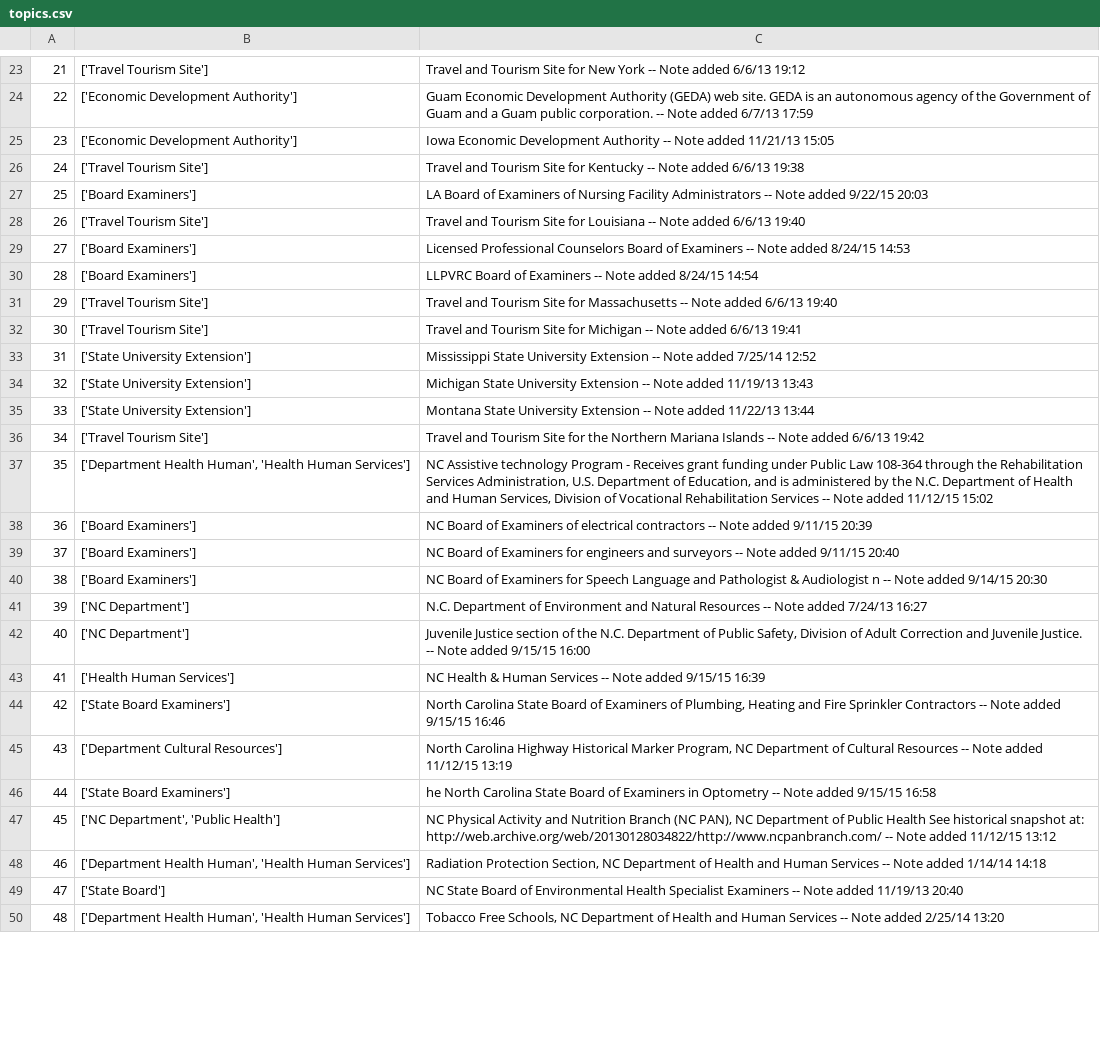
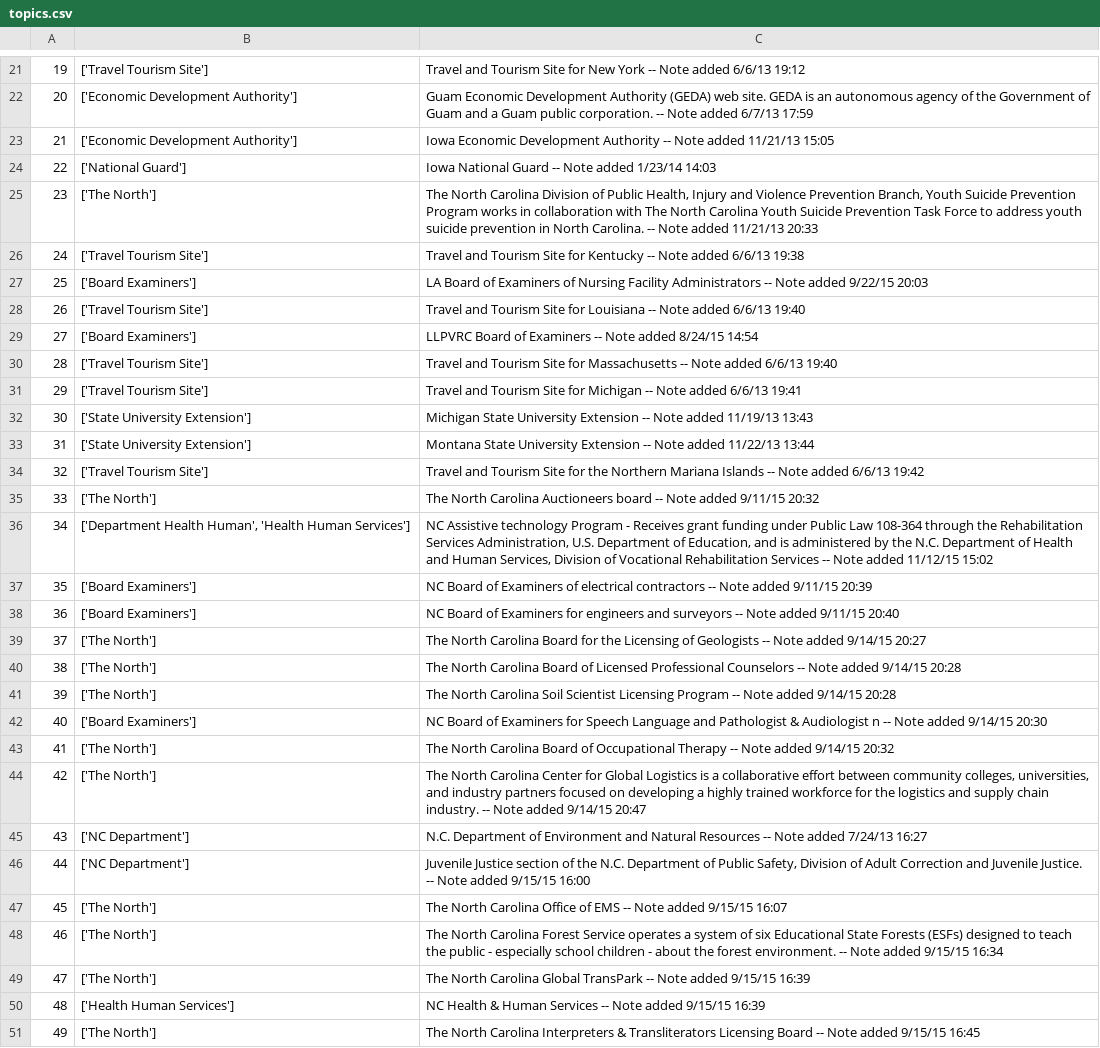
Before and after one commit to karnaankit/Practise, a CSV file: topics/topics.csv, drawn as a sheet; only a part is shown, gaps mark what is left out; the shorter side is filled out with more unchanged rows; removed rows and columns are numbered as before the commit, all else as after; the diff covers the shown part only; the diff names each change by its address in the sheet, - before the commit and + after, or states it on an @@ line.

```diff
--- a/topics/topics.csv
+++ b/topics/topics.csv
@@ column A renumbered from row 14 down @@
+row 24: 22 | ['National Guard'] | Iowa National Guard -- Note added 1/23/14 14:03
+row 25: 23 | ['The North'] | The North Carolina Division of Public Health, Injury and Violence Prevention Branch, Youth Suicide Prevention Program works in collaboration with The North Carolina Youth Suicide Prevention Task Force to address youth suicide prevention in North Carolina. -- Note added 11/21/13 20:33
-row 29: 27 | ['Board Examiners'] | Licensed Professional Counselors Board of Examiners -- Note added 8/24/15 14:53
-row 33: 31 | ['State University Extension'] | Mississippi State University Extension -- Note added 7/25/14 12:52
+row 35: 33 | ['The North'] | The North Carolina Auctioneers board -- Note added 9/11/15 20:32
+row 39: 37 | ['The North'] | The North Carolina Board for the Licensing of Geologists -- Note added 9/14/15 20:27
+row 40: 38 | ['The North'] | The North Carolina Board of Licensed Professional Counselors -- Note added 9/14/15 20:28
+row 41: 39 | ['The North'] | The North Carolina Soil Scientist Licensing Program -- Note added 9/14/15 20:28
+row 43: 41 | ['The North'] | The North Carolina Board of Occupational Therapy -- Note added 9/14/15 20:32
+row 44: 42 | ['The North'] | The North Carolina Center for Global Logistics is a collaborative effort between community colleges, universities, and industry partners focused on developing a highly trained workforce for the logistics and supply chain industry. -- Note added 9/14/15 20:47
+row 47: 45 | ['The North'] | The North Carolina Office of EMS -- Note added 9/15/15 16:07
+row 48: 46 | ['The North'] | The North Carolina Forest Service operates a system of six Educational State Forests (ESFs) designed to teach the public - especially school children - about the forest environment. -- Note added 9/15/15 16:34
+row 49: 47 | ['The North'] | The North Carolina Global TransPark -- Note added 9/15/15 16:39
-row 44: 42 | ['State Board Examiners'] | North Carolina State Board of Examiners of Plumbing, Heating and Fire Sprinkler Contractors -- Note added 9/15/15 16:46
-row 45: 43 | ['Department Cultural Resources'] | North Carolina Highway Historical Marker Program, NC Department of Cultural Resources -- Note added 11/12/15 13:19
-row 46: 44 | ['State Board Examiners'] | he North Carolina State Board of Examiners in Optometry -- Note added 9/15/15 16:58
+row 51: 49 | ['The North'] | The North Carolina Interpreters & Transliterators Licensing Board -- Note added 9/15/15 16:45
```
Also changed, not shown: 5 added rows and 11 removed rows elsewhere in this file, 1 other file.
